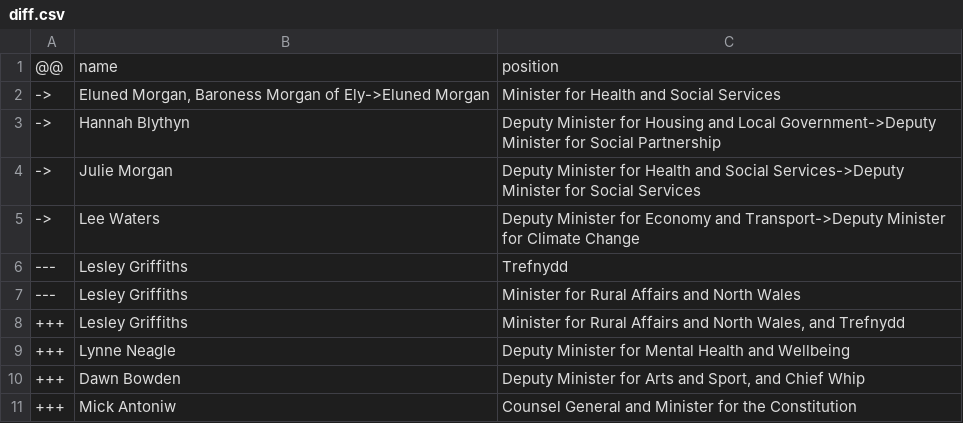
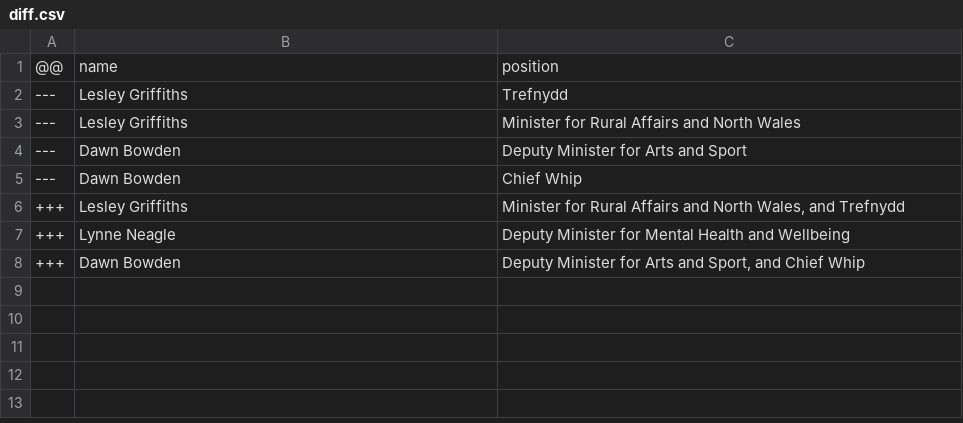
Before and after one commit to every-politician-scrapers/wales-cabinet, a CSV file: data/diff.csv, drawn as a sheet.

Commit message:
refresh data

```diff
--- a/data/diff.csv
+++ b/data/diff.csv
@@ -1,8 +1,6 @@
 @@,name,position
-->,"Eluned Morgan, Baroness Morgan of Ely->Eluned Morgan",Minister for Health and Social Services
-->,Hannah Blythyn,Deputy Minister for Housing and Local Government->Deputy Minister for Social Partnership
-->,Julie Morgan,Deputy Minister for Health and Social Services->Deputy Minister for Social Services
-->,Lee Waters,Deputy Minister for Economy and Transport->Deputy Minister for Climate Change
 ---,Lesley Griffiths,Trefnydd
 ---,Lesley Griffiths,Minister for Rural Affairs and North Wales
+---,Dawn Bowden,Deputy Minister for Arts and Sport
+---,Dawn Bowden,Chief Whip
 +++,Lesley Griffiths,"Minister for Rural Affairs and North Wales, and Trefnydd"
@@ -10,2 +8 @@
 +++,Dawn Bowden,"Deputy Minister for Arts and Sport, and Chief Whip"
-+++,Mick Antoniw,Counsel General and Minister for the Constitution
```
Also changed, not shown: data/wikidata.csv.
